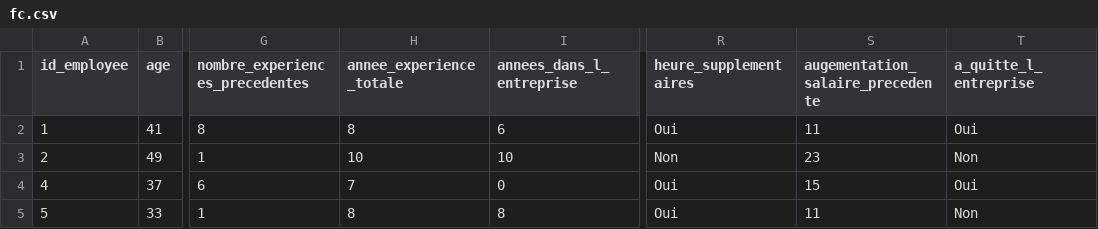
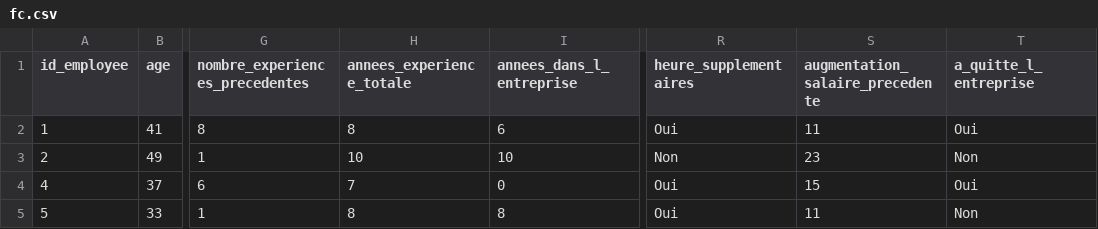
Before and after one commit to ticoraph/HRAnalytics, a CSV file: fc.csv, drawn as a sheet; only a part is shown, gaps mark what is left out; the diff names each change by its address in the sheet, - before the commit and + after, or states it on an @@ line.

```diff
--- a/fc.csv
+++ b/fc.csv
-H1: annee_experience_totale
+H1: annees_experience_totale
-S1: augementation_salaire_precedente
+S1: augmentation_salaire_precedente
```
Also changed, not shown: 8 other files.
